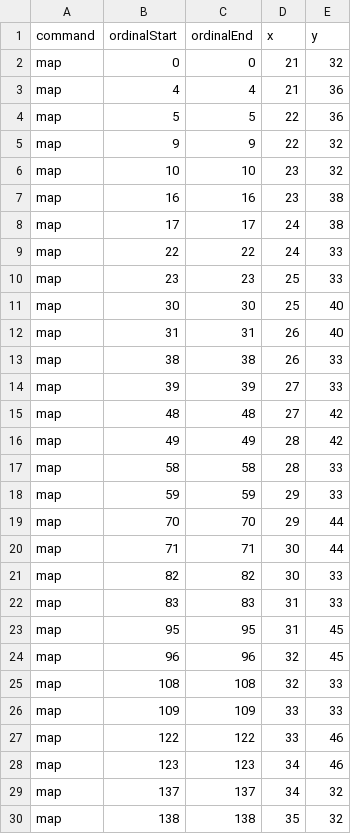
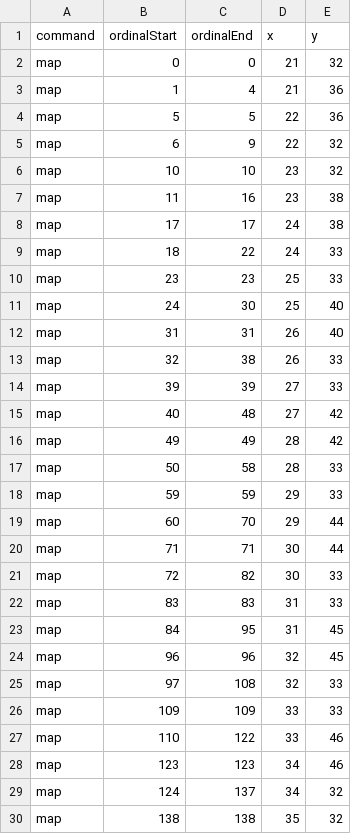
Before and after one commit to skotchvail/Love-Potion-Camp, a CSV file: Tranceporter II/Sketches/TranceporterIIProcessing/data/strand3.csv, drawn as a sheet; only a part is shown; the diff covers the shown part only.

```diff
--- a/Tranceporter II/Sketches/TranceporterIIProcessing/data/strand3.csv
+++ b/Tranceporter II/Sketches/TranceporterIIProcessing/data/strand3.csv
@@ -2,29 +2,29 @@ command,ordinalStart,ordinalEnd,x,y
 map,0,0,21,32
-map,4,4,21,36
+map,1,4,21,36
 map,5,5,22,36
-map,9,9,22,32
+map,6,9,22,32
 map,10,10,23,32
-map,16,16,23,38
+map,11,16,23,38
 map,17,17,24,38
-map,22,22,24,33
+map,18,22,24,33
 map,23,23,25,33
-map,30,30,25,40
+map,24,30,25,40
 map,31,31,26,40
-map,38,38,26,33
+map,32,38,26,33
 map,39,39,27,33
-map,48,48,27,42
+map,40,48,27,42
 map,49,49,28,42
-map,58,58,28,33
+map,50,58,28,33
 map,59,59,29,33
-map,70,70,29,44
+map,60,70,29,44
 map,71,71,30,44
-map,82,82,30,33
+map,72,82,30,33
 map,83,83,31,33
-map,95,95,31,45
+map,84,95,31,45
 map,96,96,32,45
-map,108,108,32,33
+map,97,108,32,33
 map,109,109,33,33
-map,122,122,33,46
+map,110,122,33,46
 map,123,123,34,46
-map,137,137,34,32
+map,124,137,34,32
 map,138,138,35,32
```
Also changed, not shown: 31 edited cells elsewhere in this file, Tranceporter II/Sketches/TranceporterIIProcessing/data/strand1.csv, Tranceporter II/Sketches/TranceporterIIProcessing/data/strand2.csv, 5 other files.
